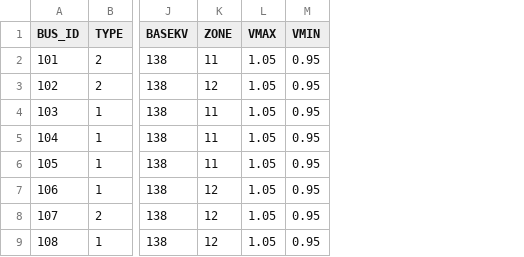
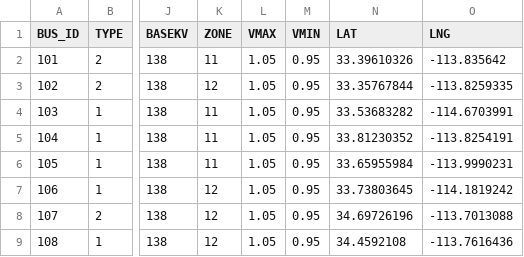
Before and after one commit to GridMod/RTS-GMLC, a CSV file: RTS_Data/SourceData/bus.csv, drawn as a sheet; only a part is shown, gaps mark what is left out; the diff names each change by its address in the sheet, - before the commit and + after, or states it on an @@ line.

Commit message:
Add LAT and LNG to bus.csv

```diff
--- a/RTS_Data/SourceData/bus.csv
+++ b/RTS_Data/SourceData/bus.csv
+column N (LAT), rows 2-9: 33.39610326 | 33.35767844 | 33.53683282 | 33.81230352 | 33.65955984 | 33.73803645 | 34.69726196 | 34.4592108
+column O (LNG), rows 2-9: -113.835642 | -113.8259335 | -114.6703991 | -113.8254191 | -113.9990231 | -114.1819242 | -113.7013088 | -113.7616436
```
